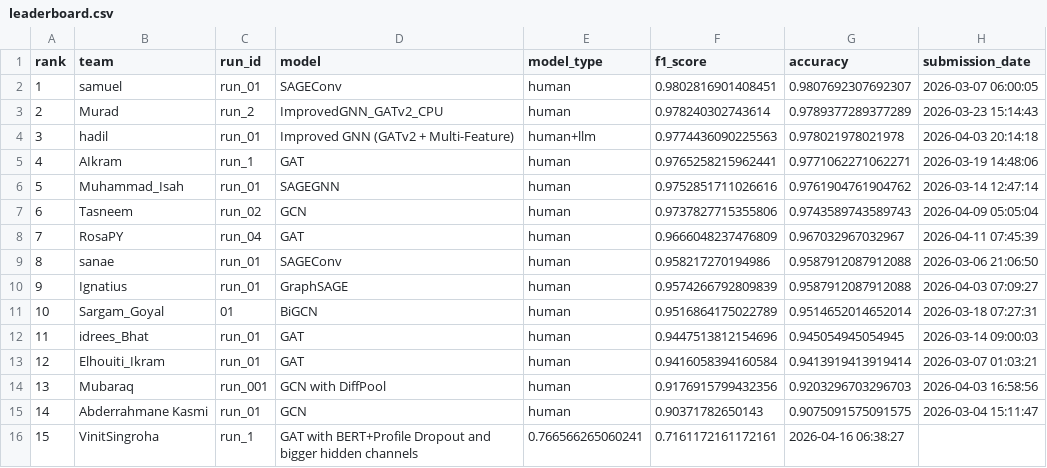
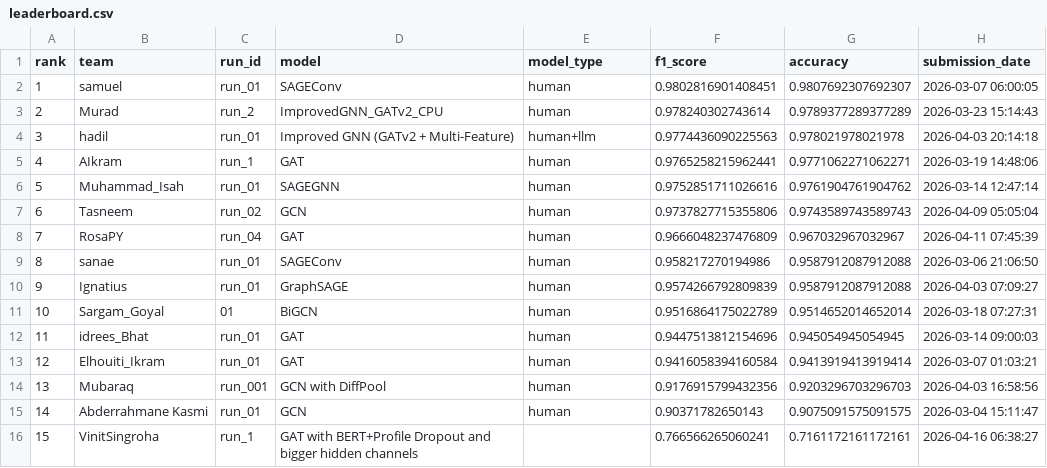
Before and after one commit to TugaAhmed/Real_Or_Fake, a CSV file: docs/leaderboard.csv, drawn as a sheet.

Commit message:
Update leaderboard.csv

```diff
--- a/docs/leaderboard.csv
+++ b/docs/leaderboard.csv
@@ -15,2 +15,2 @@ rank,team,run_id,model,model_type,f1_score,accuracy,submission_date
 14,Abderrahmane Kasmi,run_01,GCN,human,0.90371782650143,0.9075091575091575,2026-03-04 15:11:47
-15,VinitSingroha,run_1,"GAT with BERT+Profile Dropout and bigger hidden channels",0.766566265060241,0.7161172161172161,2026-04-16 06:38:27
+15,VinitSingroha,run_1,GAT with BERT+Profile Dropout and bigger hidden channels,,0.766566265060241,0.7161172161172161,2026-04-16 06:38:27
```
